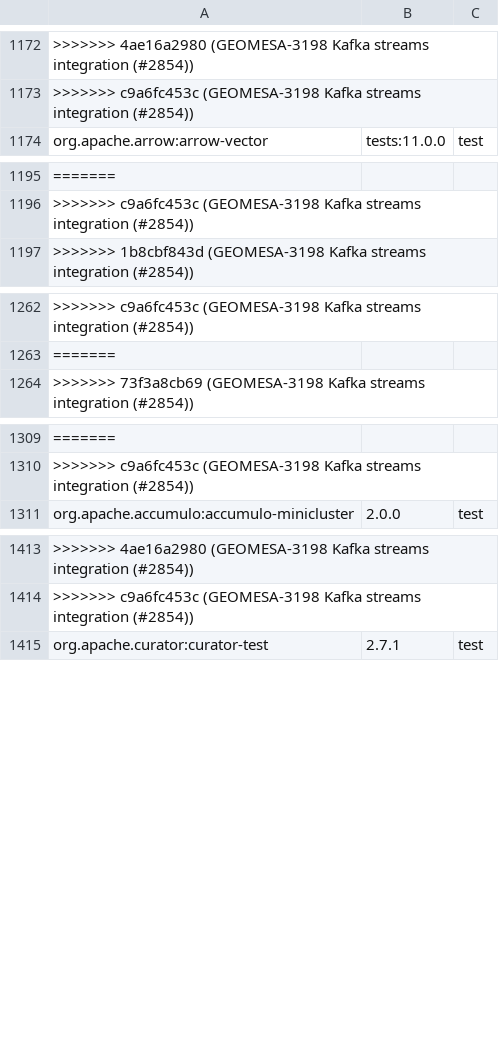
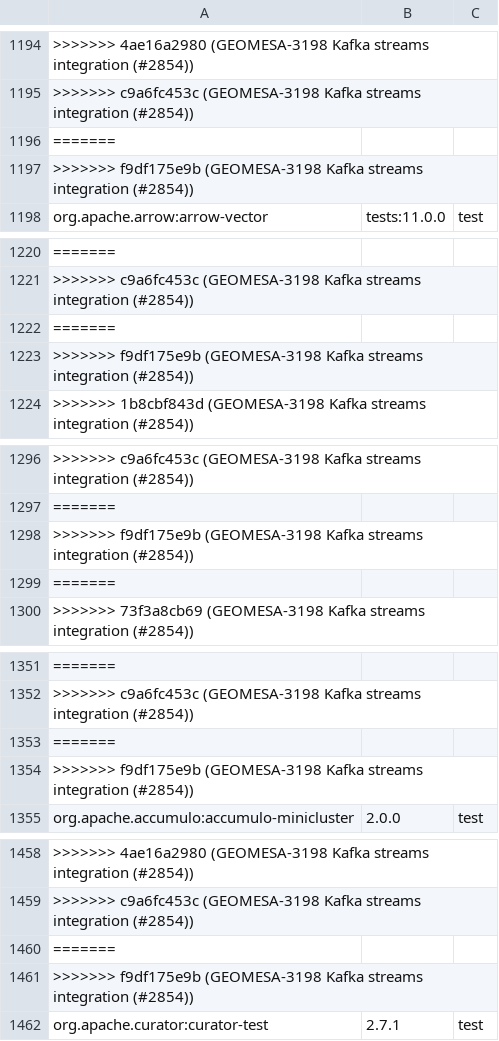
Before and after one commit to locationtech/geomesa, a TSV file: build/cqs.tsv, drawn as a sheet; only a part is shown, gaps mark what is left out; the diff covers the shown part only; the diff names each change by its address in the sheet, - before the commit and + after, or states it on an @@ line.

Commit message:
GEOMESA-3198 Kafka streams integration (#2854)
* GEOMESA-3198 Kafka streams integration

* Add default timestamp extractor, fix event-time timestamp extractor

```diff
--- a/build/cqs.tsv
+++ b/build/cqs.tsv
+row 1196: =======
+row 1197: >>>>>>> f9df175e9b (GEOMESA-3198 Kafka streams integration (#2854))
+row 1222: =======
+row 1223: >>>>>>> f9df175e9b (GEOMESA-3198 Kafka streams integration (#2854))
+row 1298: >>>>>>> f9df175e9b (GEOMESA-3198 Kafka streams integration (#2854))
+row 1299: =======
+row 1353: =======
+row 1354: >>>>>>> f9df175e9b (GEOMESA-3198 Kafka streams integration (#2854))
+row 1460: =======
+row 1461: >>>>>>> f9df175e9b (GEOMESA-3198 Kafka streams integration (#2854))
```
Also changed, not shown: 43 added rows elsewhere in this file, 12 other files.
